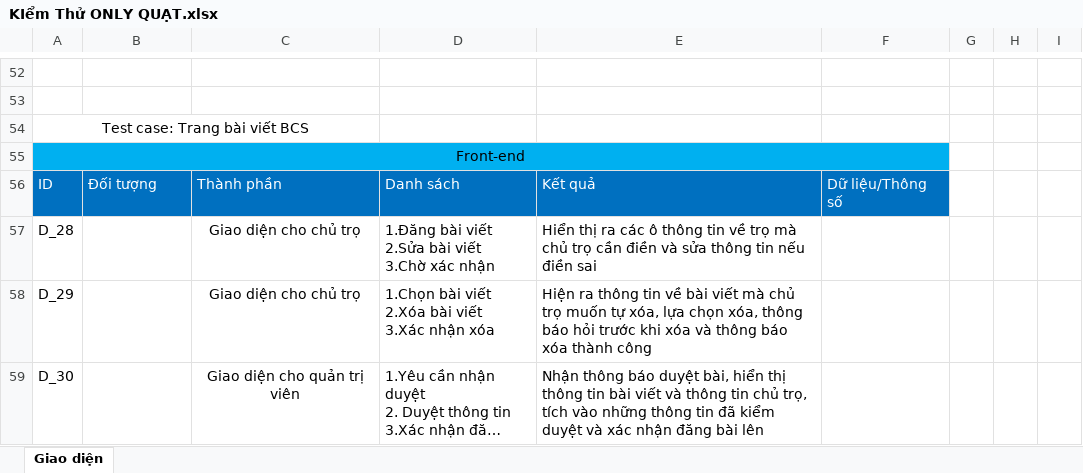
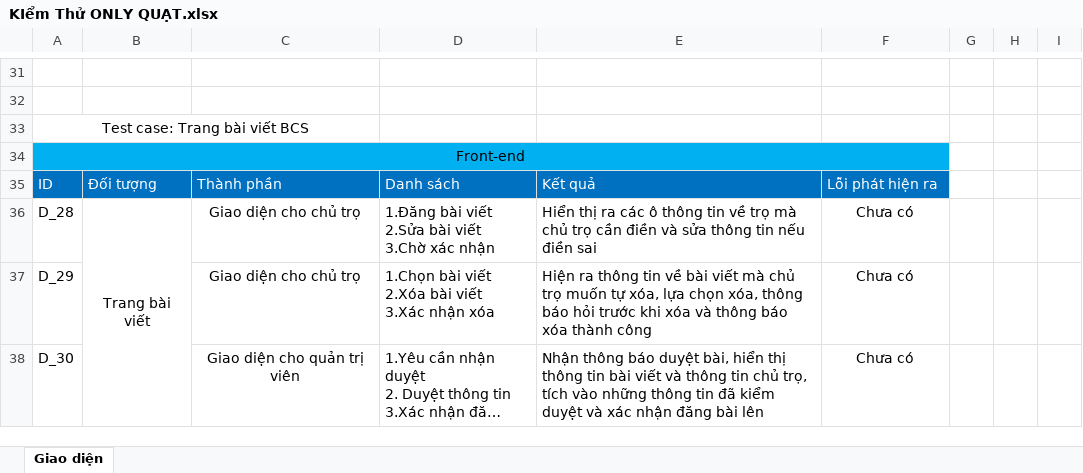
Before and after one commit to DangHieu19022004/BCS, an Excel workbook: Sprint 1/Tài liệu đặc tả yêu cầu/KIểm Thử ONLY QUẠT.xlsx, sheet Giao diện, drawn as a sheet; only a part is shown, gaps mark what is left out; long unchanged cells end in …; values as stored, in another font and other column widths than the file's, no borders; addresses are those after the commit; the diff covers the shown part only; the diff names each change by its address in the sheet, - before the commit and + after, or states it on an @@ line.

```diff
--- a/Sprint 1/Tài liệu đặc tả yêu cầu/KIểm Thử ONLY QUẠT.xlsx (sheet Giao diện)
+++ b/Sprint 1/Tài liệu đặc tả yêu cầu/KIểm Thử ONLY QUẠT.xlsx (sheet Giao diện)
-F35: Dữ liệu/Thông số
+F35: Lỗi phát hiện ra
-B36: (empty)
+B36: Trang bài viết
+B36:B38 merged
-F36:F38: (empty)
+F36:F38: Chưa có
```
Also changed, not shown: 21 removed rows, 22 edited cells and cell formats elsewhere in this sheet, 1 other file.
